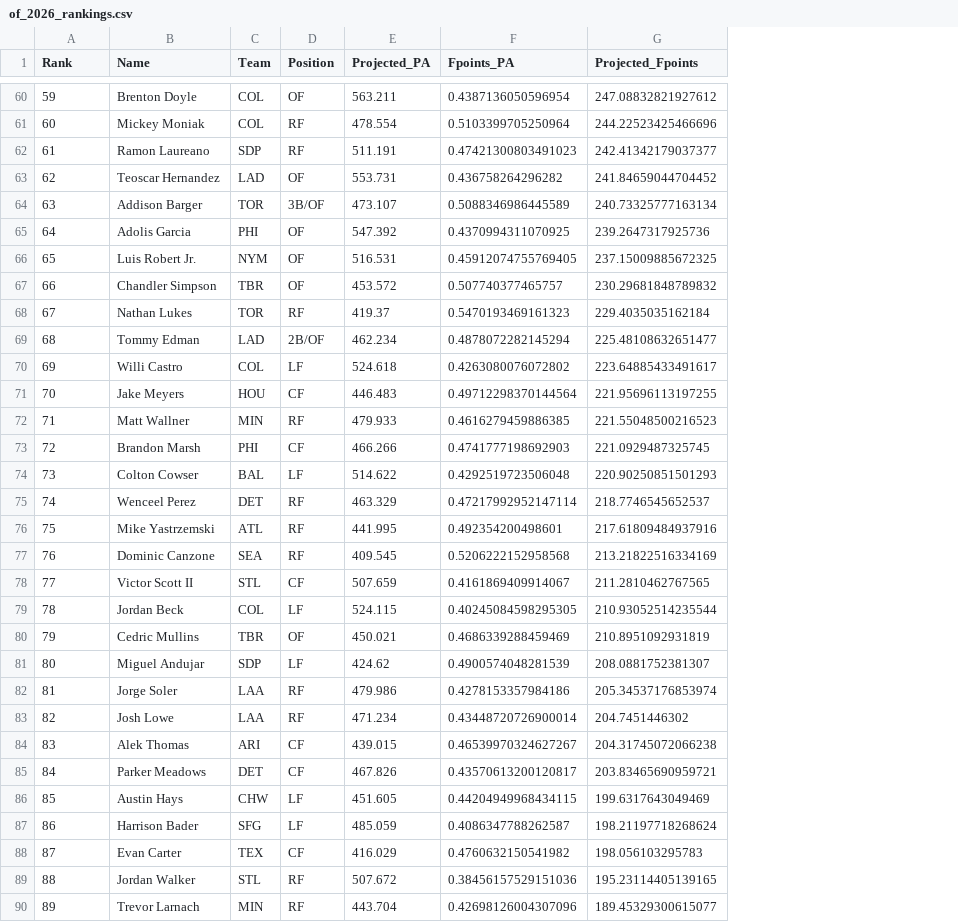
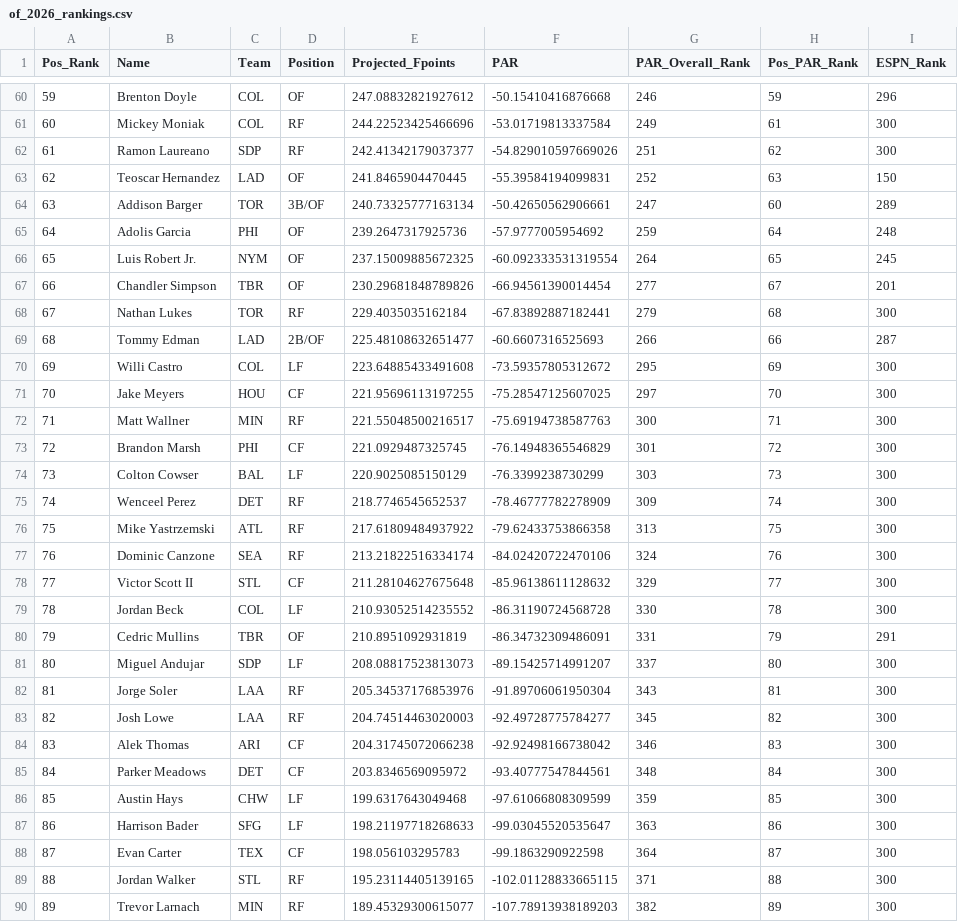
Before and after one commit to mcgillies/mlb-fantasy-2026, a CSV file: predictions/by_position/of_2026_rankings.csv, drawn as a sheet; only a part is shown, gaps mark what is left out; removed rows and columns are numbered as before the commit, all else as after; the diff covers the shown part only; the diff names each change by its address in the sheet, - before the commit and + after, or states it on an @@ line.

```diff
--- a/predictions/by_position/of_2026_rankings.csv
+++ b/predictions/by_position/of_2026_rankings.csv
-column E (Projected_PA), rows 60-90: 563.211 | 478.554 | 511.191 | 553.731 | 473.107 | 547.392 | 516.531 | 453.572 | 419.37 | 462.234 | 524.618 | 446.483 | 479.933 | 466.266 | 514.622 | 463.329 | 441.995 | 409.545 | 507.659 | 524.115 | 450.021 | 424.62 | 479.986 | 471.234 | 439.015 | 467.826 | 451.605 | 485.059 | 416.029 | 507.672 | 443.704
-column F (Fpoints_PA), rows 60-90: 0.4387136050596954 | 0.5103399705250964 | 0.47421300803491023 | 0.436758264296282 | 0.5088346986445589 | 0.4370994311070925 | 0.45912074755769405 | 0.507740377465757 | 0.5470193469161323 | 0.4878072282145294 | 0.4263080076072802 | 0.49712298370144564 | 0.4616279459886385 | 0.4741777198692903 | 0.4292519723506048 | 0.47217992952147114 | 0.492354200498601 | 0.5206222152958568 | 0.4161869409914067 | 0.40245084598295305 | 0.4686339288459469 | 0.4900574048281539 | 0.4278153357984186 | 0.43448720726900014 | 0.46539970324627267 | 0.43570613200120817 | 0.44204949968434115 | 0.4086347788262587 | 0.4760632150541982 | 0.38456157529151036 | 0.42698126004307096
+column F (PAR), rows 60-90: -50.15410416876668 | -53.01719813337584 | -54.829010597669026 | -55.39584194099831 | -50.42650562906661 | -57.9777005954692 | -60.092333531319554 | -66.94561390014454 | -67.83892887182441 | -60.6607316525693 | -73.59357805312672 | -75.28547125607025 | -75.69194738587763 | -76.14948365546829 | -76.3399238730299 | -78.46777782278909 | -79.62433753866358 | -84.02420722470106 | -85.96138611128632 | -86.31190724568728 | -86.34732309486091 | -89.15425714991207 | -91.89706061950304 | -92.49728775784277 | -92.92498166738042 | -93.40777547844561 | -97.61066808309599 | -99.03045520535647 | -99.1863290922598 | -102.01128833665115 | -107.78913938189203
+column G (PAR_Overall_Rank), rows 60-90: 246 | 249 | 251 | 252 | 247 | 259 | 264 | 277 | 279 | 266 | 295 | 297 | 300 | 301 | 303 | 309 | 313 | 324 | 329 | 330 | 331 | 337 | 343 | 345 | 346 | 348 | 359 | 363 | 364 | 371 | 382
+column H (Pos_PAR_Rank), rows 60-90: 59 | 61 | 62 | 63 | 60 | 64 | 65 | 67 | 68 | 66 | 69 | 70 | 71 | 72 | 73 | 74 | 75 | 76 | 77 | 78 | 79 | 80 | 81 | 82 | 83 | 84 | 85 | 86 | 87 | 88 | 89
+column I (ESPN_Rank), rows 60-90: 296 | 300 | 300 | 150 | 289 | 248 | 245 | 201 | 300 | 287 | 300 | 300 | 300 | 300 | 300 | 300 | 300 | 300 | 300 | 300 | 291 | 300 | 300 | 300 | 300 | 300 | 300 | 300 | 300 | 300 | 300
-A1: Rank
+A1: Pos_Rank
-E63 (Projected_Fpoints): 241.84659044704452
+E63 (Projected_Fpoints): 241.8465904470445
-E67 (Projected_Fpoints): 230.29681848789832
+E67 (Projected_Fpoints): 230.29681848789826
-E70 (Projected_Fpoints): 223.64885433491617
+E70 (Projected_Fpoints): 223.64885433491608
-E72 (Projected_Fpoints): 221.55048500216523
+E72 (Projected_Fpoints): 221.55048500216517
-E74 (Projected_Fpoints): 220.90250851501293
+E74 (Projected_Fpoints): 220.9025085150129
-E76 (Projected_Fpoints): 217.61809484937916
+E76 (Projected_Fpoints): 217.61809484937922
-E77 (Projected_Fpoints): 213.21822516334169
+E77 (Projected_Fpoints): 213.21822516334174
-E78 (Projected_Fpoints): 211.2810462767565
+E78 (Projected_Fpoints): 211.28104627675648
-E79 (Projected_Fpoints): 210.93052514235544
+E79 (Projected_Fpoints): 210.93052514235552
-E81 (Projected_Fpoints): 208.0881752381307
+E81 (Projected_Fpoints): 208.08817523813073
-E82 (Projected_Fpoints): 205.34537176853974
+E82 (Projected_Fpoints): 205.34537176853976
-E83 (Projected_Fpoints): 204.7451446302
+E83 (Projected_Fpoints): 204.74514463020003
-E85 (Projected_Fpoints): 203.83465690959721
+E85 (Projected_Fpoints): 203.8346569095972
-E86 (Projected_Fpoints): 199.6317643049469
+E86 (Projected_Fpoints): 199.6317643049468
-E87 (Projected_Fpoints): 198.21197718268624
+E87 (Projected_Fpoints): 198.21197718268633
```
Also changed, not shown: 70 edited cells elsewhere in this file, predictions/by_position/rp_2026_rankings.csv, predictions/by_position/sp_2026_rankings.csv, 13 other files.
